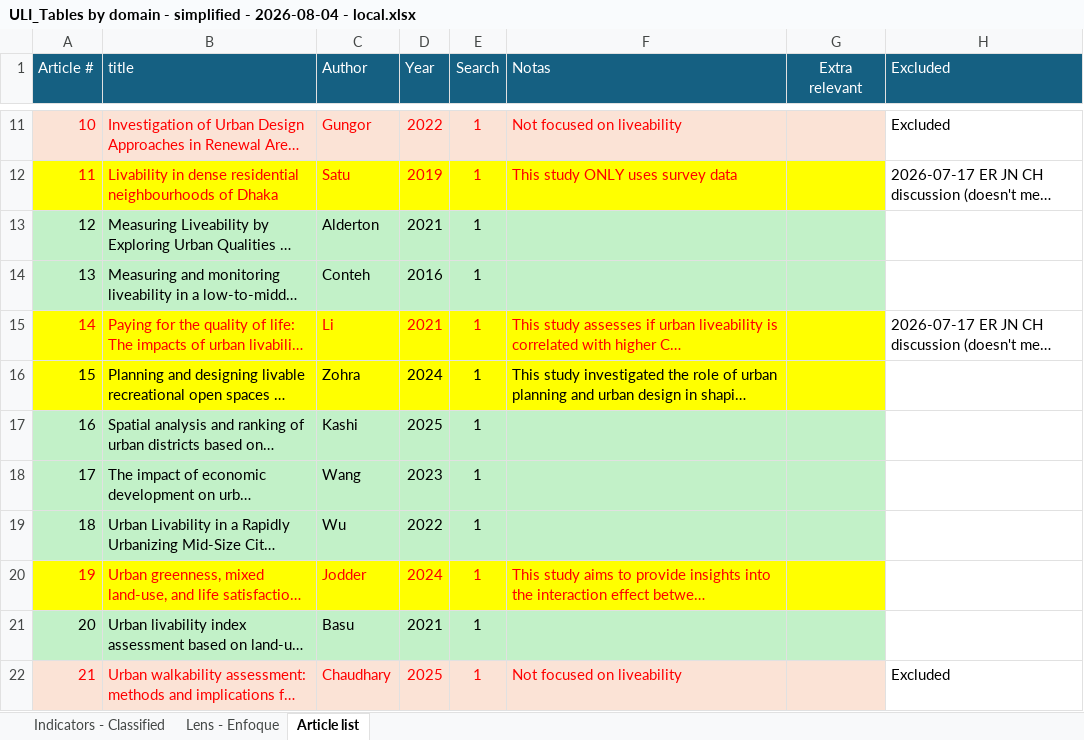
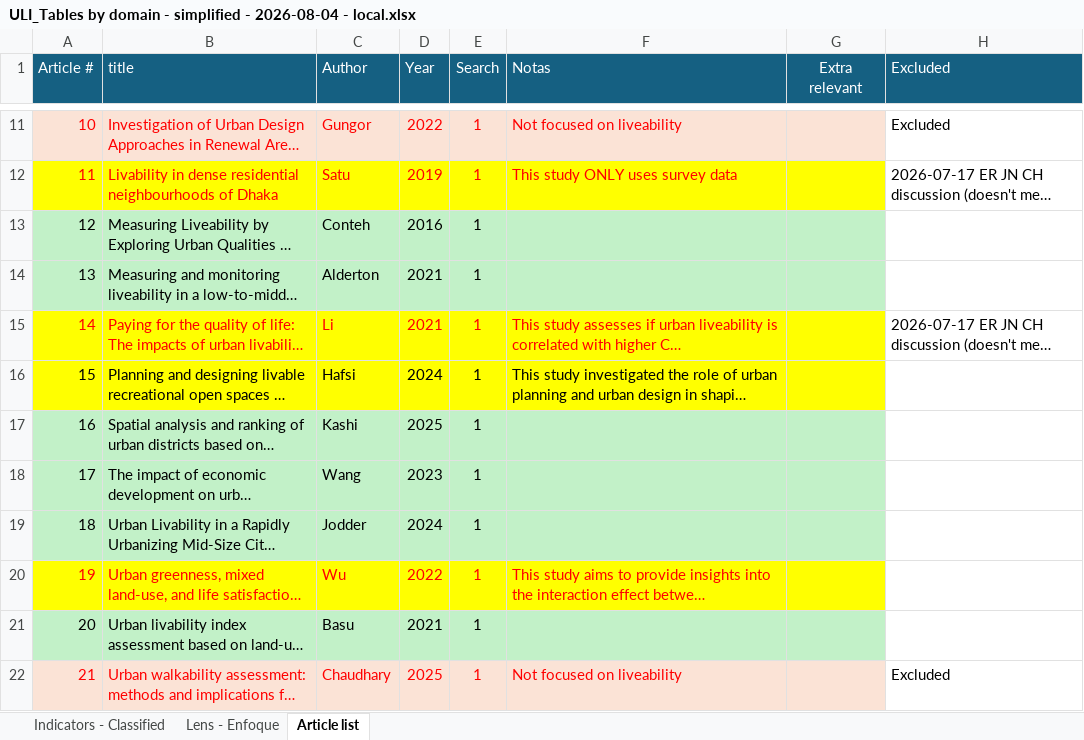
Before and after one commit to healthysustainablecities/condesa_mexicali_liveability, an Excel workbook: ULI_Tables by domain - simplified - 2026-08-04 - local.xlsx, sheet Article list, drawn as a sheet; only a part is shown, gaps mark what is left out; long unchanged cells end in …; values as stored, in another font and other column widths than the file's, no borders; the diff names each change by its address in the sheet, - before the commit and + after, or states it on an @@ line.

Commit message:
updated article adaptation references to correct mismatches

```diff
--- a/ULI_Tables by domain - simplified - 2026-08-04 - local.xlsx (sheet Article list)
+++ b/ULI_Tables by domain - simplified - 2026-08-04 - local.xlsx (sheet Article list)
-C13 (Author): Alderton
+C13 (Author): Conteh
-D13 (Year): 2021
+D13 (Year): 2016
-C14 (Author): Conteh
+C14 (Author): Alderton
-D14 (Year): 2016
+D14 (Year): 2021
-C16 (Author): Zohra
+C16 (Author): Hafsi
-C19 (Author): Wu
+C19 (Author): Jodder
-D19 (Year): 2022
+D19 (Year): 2024
-C20 (Author): Jodder
+C20 (Author): Wu
-D20 (Year): 2024
+D20 (Year): 2022
```
Also changed, not shown: 14 other files.
